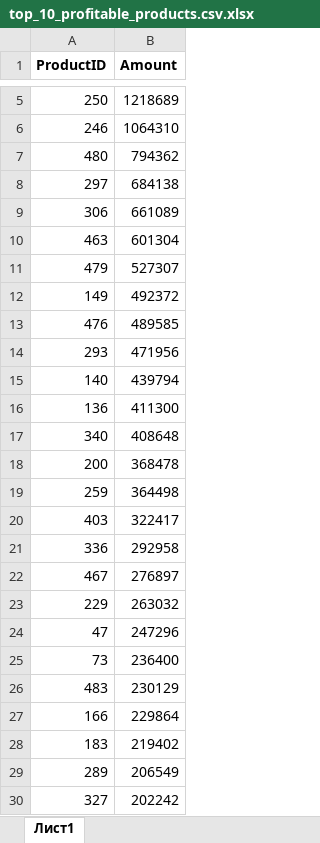
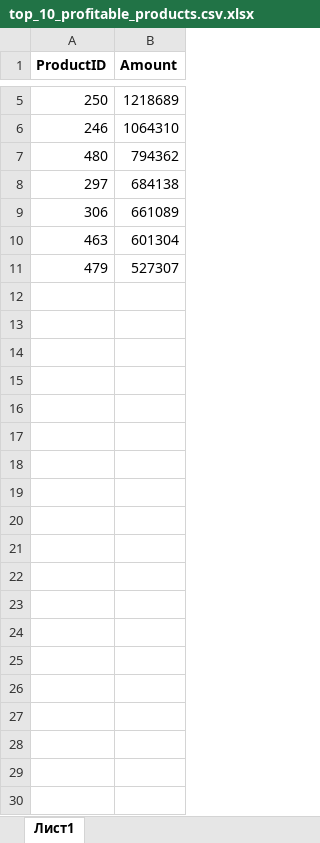
Before and after one commit to Sarra-Firn/data-analytics-project-92, an Excel workbook: top_10_profitable_products.csv.xlsx, sheet Лист1, drawn as a sheet; only a part is shown, gaps mark what is left out; values as stored, in another font and other column widths than the file's, no borders; the diff covers the shown part only; the diff names each change by its address in the sheet, - before the commit and + after, or states it on an @@ line.

Commit message:
Add files via upload

```diff
--- a/top_10_profitable_products.csv.xlsx (sheet Лист1)
+++ b/top_10_profitable_products.csv.xlsx (sheet Лист1)
-row 12: 149 | 492372
-row 13: 476 | 489585
-row 14: 293 | 471956
-row 15: 140 | 439794
-row 16: 136 | 411300
-row 17: 340 | 408648
-row 18: 200 | 368478
-row 19: 259 | 364498
-row 20: 403 | 322417
-row 21: 336 | 292958
-row 22: 467 | 276897
-row 23: 229 | 263032
-row 24: 47 | 247296
-row 25: 73 | 236400
-row 26: 483 | 230129
-row 27: 166 | 229864
-row 28: 183 | 219402
-row 29: 289 | 206549
-row 30: 327 | 202242
```
Also changed, not shown: 37 removed rows elsewhere in this sheet.
